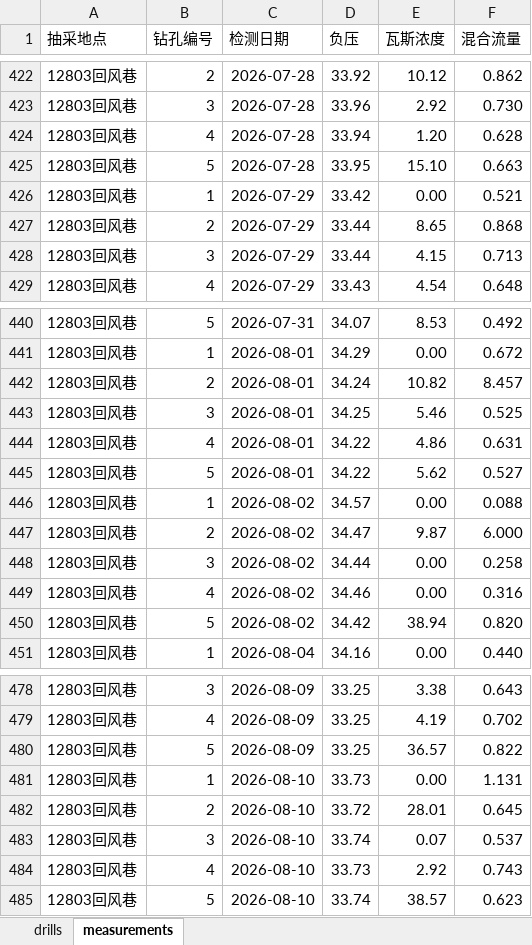
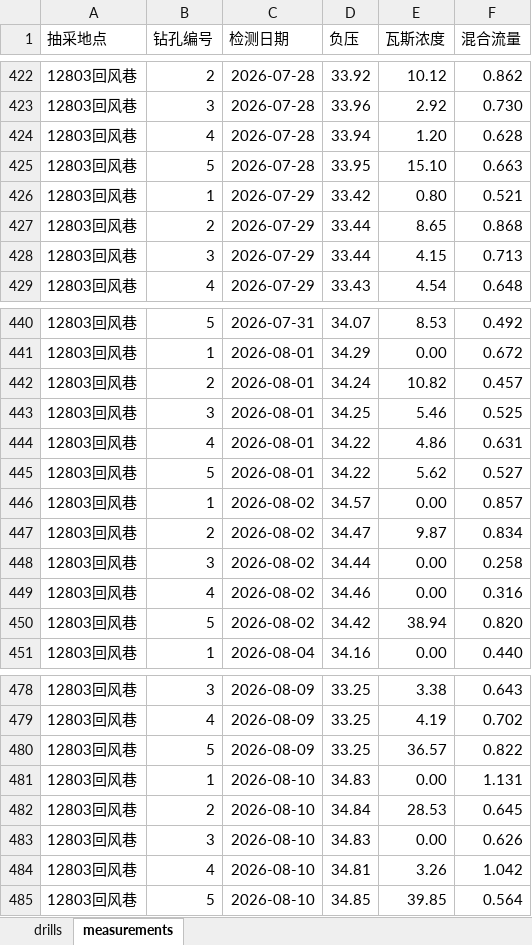
Before and after one commit to w23th/coal-mine-dashboard, an Excel workbook: data.xlsx, sheet measurements, drawn as a sheet; only a part is shown, gaps mark what is left out; values as stored, in another font and other column widths than the file's, no borders; the diff names each change by its address in the sheet, - before the commit and + after, or states it on an @@ line.

Commit message:
Add files via upload

```diff
--- a/data.xlsx (sheet measurements)
+++ b/data.xlsx (sheet measurements)
-E426 (瓦斯浓度): 0.00
+E426 (瓦斯浓度): 0.80
-F442 (混合流量): 8.457
+F442 (混合流量): 0.457
-F446 (混合流量): 0.088
+F446 (混合流量): 0.857
-F447 (混合流量): 6.000
+F447 (混合流量): 0.834
-D481 (负压): 33.73
+D481 (负压): 34.83
-D482 (负压): 33.72
+D482 (负压): 34.84
-E482 (瓦斯浓度): 28.01
+E482 (瓦斯浓度): 28.53
-D483 (负压): 33.74
+D483 (负压): 34.83
-E483 (瓦斯浓度): 0.07
+E483 (瓦斯浓度): 0.00
-F483 (混合流量): 0.537
+F483 (混合流量): 0.626
-D484 (负压): 33.73
+D484 (负压): 34.81
-E484 (瓦斯浓度): 2.92
+E484 (瓦斯浓度): 3.26
-F484 (混合流量): 0.743
+F484 (混合流量): 1.042
-D485 (负压): 33.74
+D485 (负压): 34.85
-E485 (瓦斯浓度): 38.57
+E485 (瓦斯浓度): 39.85
-F485 (混合流量): 0.623
+F485 (混合流量): 0.564
```
